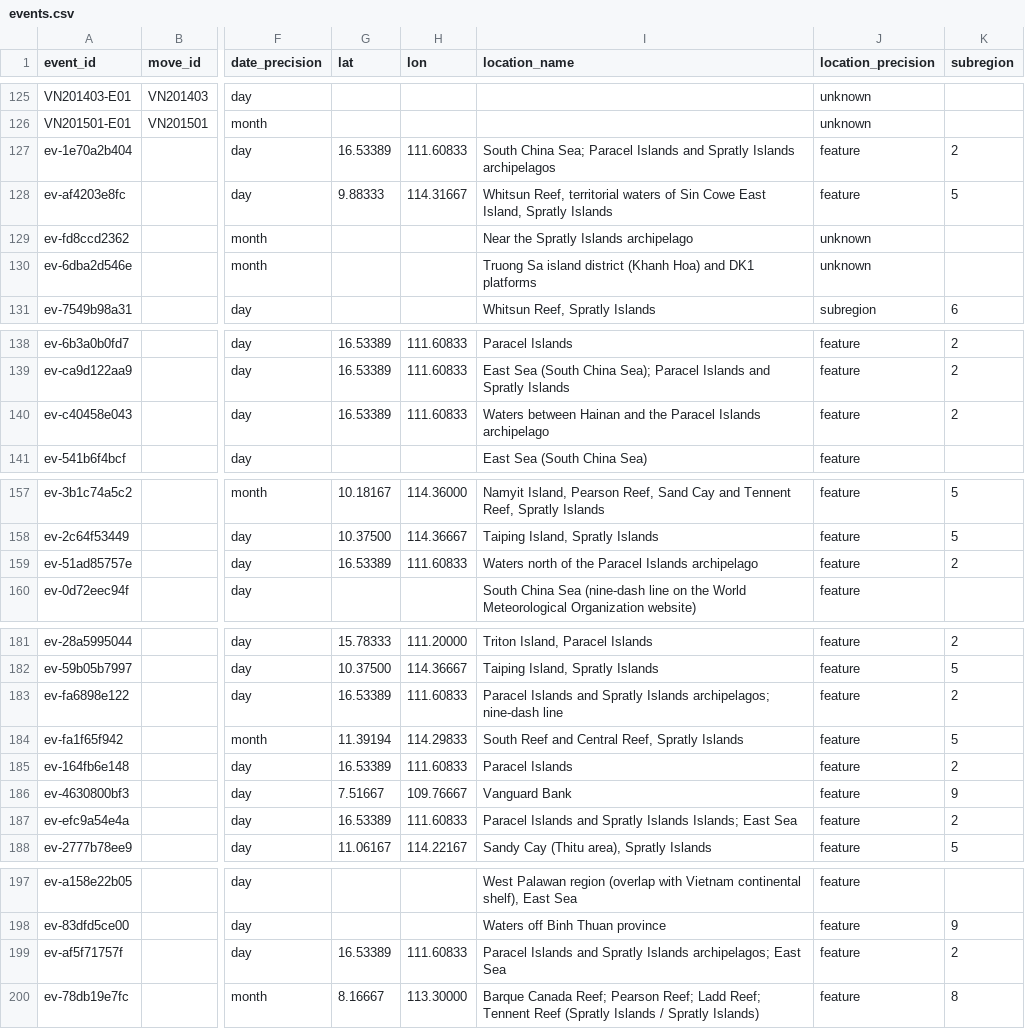
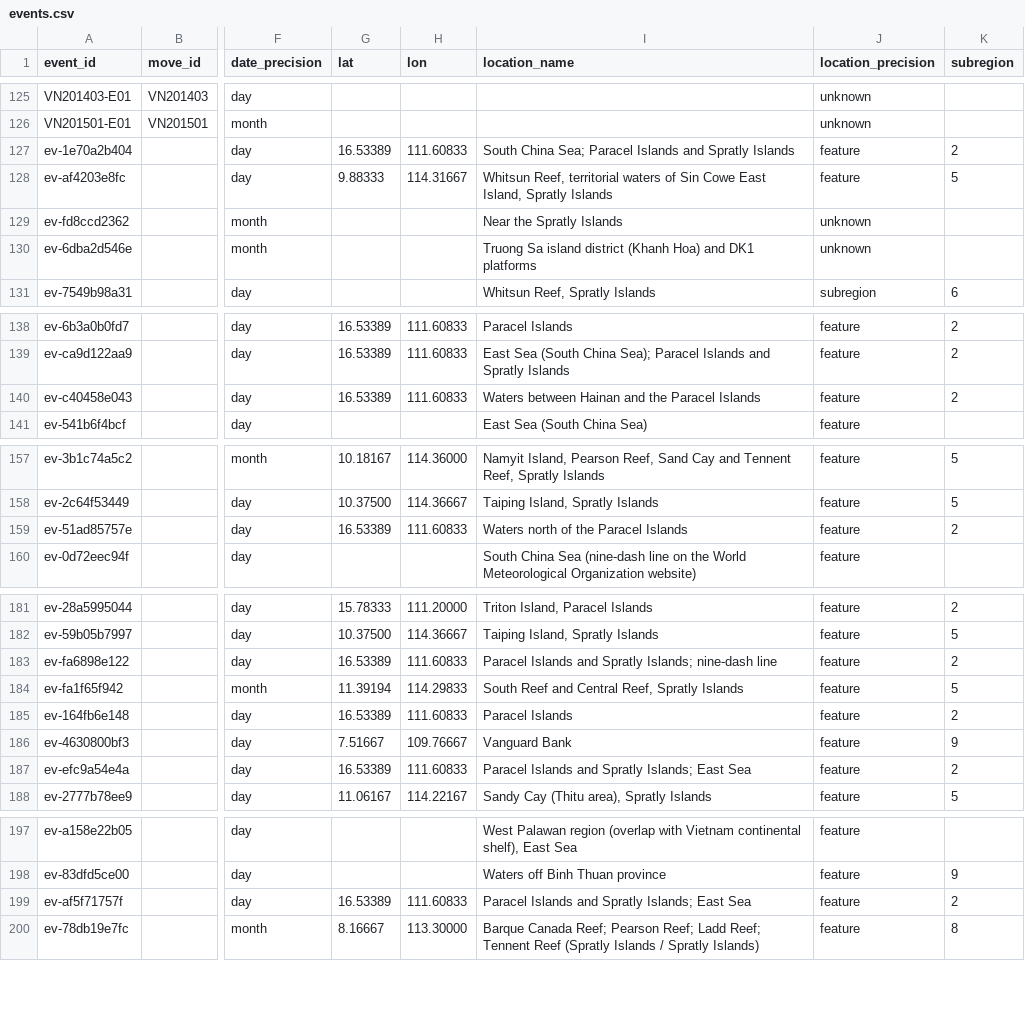
Before and after one commit to South-China-Sea-Developments/SCS-Developments-Tracker, a CSV file: data/events.csv, drawn as a sheet; only a part is shown, gaps mark what is left out; the diff covers the shown part only; the diff names each change by its address in the sheet, - before the commit and + after, or states it on an @@ line.

```diff
--- a/data/events.csv
+++ b/data/events.csv
-I127 (location_name): …Spratly Islands archipelagos
+I127 (location_name): …Spratly Islands
-I129 (location_name): Near the Spratly Islands archipelago
+I129 (location_name): Near the Spratly Islands
-I140 (location_name): …Paracel Islands archipelago
+I140 (location_name): …Paracel Islands
-I159 (location_name): Waters north of the Paracel Islands archipelago
+I159 (location_name): Waters north of the Paracel Islands
-I183 (location_name): …and Spratly Islands archipelagos; nine-dash line
+I183 (location_name): …and Spratly Islands; nine-dash line
-I187 (location_name): …and Spratly Islands Islands; East…
+I187 (location_name): …and Spratly Islands; East…
-I199 (location_name): …and Spratly Islands archipelagos; East Sea
+I199 (location_name): …and Spratly Islands; East Sea
```
Also changed, not shown: 2 edited cells elsewhere in this file.
